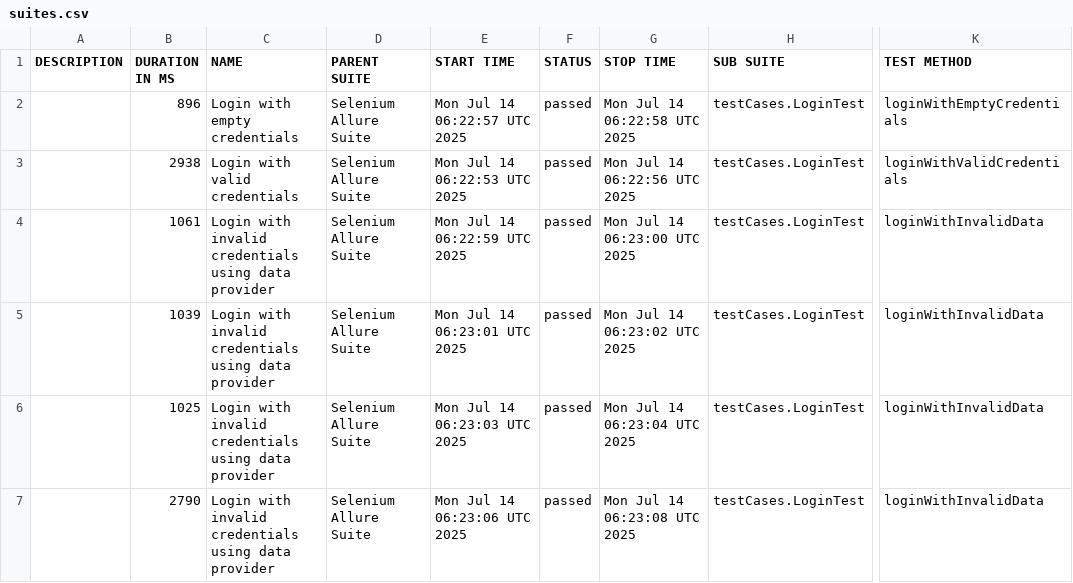
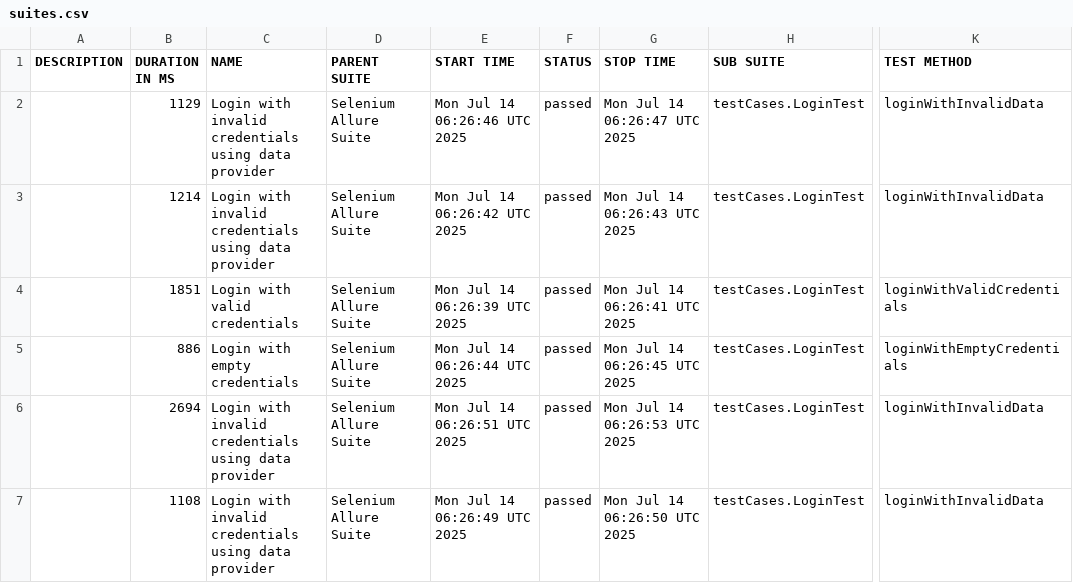
Before and after one commit to HarshalThitame/OrangeHrmAllure, a CSV file: data/suites.csv, drawn as a sheet; only a part is shown, gaps mark what is left out; the diff names each change by its address in the sheet, - before the commit and + after, or states it on an @@ line.

```diff
--- a/data/suites.csv
+++ b/data/suites.csv
-B2 (DURATION IN MS): 896
+B2 (DURATION IN MS): 1129
-C2 (NAME): Login with empty credentials
+C2 (NAME): Login with invalid credentials using data provider
-E2 (START TIME): Mon Jul 14 06:22:57 UTC 2025
+E2 (START TIME): Mon Jul 14 06:26:46 UTC 2025
-G2 (STOP TIME): Mon Jul 14 06:22:58 UTC 2025
+G2 (STOP TIME): Mon Jul 14 06:26:47 UTC 2025
-K2 (TEST METHOD): loginWithEmptyCredentials
+K2 (TEST METHOD): loginWithInvalidData
-B3 (DURATION IN MS): 2938
+B3 (DURATION IN MS): 1214
-C3 (NAME): Login with valid credentials
+C3 (NAME): Login with invalid credentials using data provider
-E3 (START TIME): Mon Jul 14 06:22:53 UTC 2025
+E3 (START TIME): Mon Jul 14 06:26:42 UTC 2025
-G3 (STOP TIME): Mon Jul 14 06:22:56 UTC 2025
+G3 (STOP TIME): Mon Jul 14 06:26:43 UTC 2025
-K3 (TEST METHOD): loginWithValidCredentials
+K3 (TEST METHOD): loginWithInvalidData
-B4 (DURATION IN MS): 1061
+B4 (DURATION IN MS): 1851
-C4 (NAME): Login with invalid credentials using data provider
+C4 (NAME): Login with valid credentials
-E4 (START TIME): Mon Jul 14 06:22:59 UTC 2025
+E4 (START TIME): Mon Jul 14 06:26:39 UTC 2025
-G4 (STOP TIME): Mon Jul 14 06:23:00 UTC 2025
+G4 (STOP TIME): Mon Jul 14 06:26:41 UTC 2025
-K4 (TEST METHOD): loginWithInvalidData
+K4 (TEST METHOD): loginWithValidCredentials
-B5 (DURATION IN MS): 1039
+B5 (DURATION IN MS): 886
-C5 (NAME): Login with invalid credentials using data provider
+C5 (NAME): Login with empty credentials
-E5 (START TIME): Mon Jul 14 06:23:01 UTC 2025
+E5 (START TIME): Mon Jul 14 06:26:44 UTC 2025
-G5 (STOP TIME): Mon Jul 14 06:23:02 UTC 2025
+G5 (STOP TIME): Mon Jul 14 06:26:45 UTC 2025
-K5 (TEST METHOD): loginWithInvalidData
+K5 (TEST METHOD): loginWithEmptyCredentials
-B6 (DURATION IN MS): 1025
+B6 (DURATION IN MS): 2694
-E6 (START TIME): Mon Jul 14 06:23:03 UTC 2025
+E6 (START TIME): Mon Jul 14 06:26:51 UTC 2025
-G6 (STOP TIME): Mon Jul 14 06:23:04 UTC 2025
+G6 (STOP TIME): Mon Jul 14 06:26:53 UTC 2025
-B7 (DURATION IN MS): 2790
+B7 (DURATION IN MS): 1108
-E7 (START TIME): Mon Jul 14 06:23:06 UTC 2025
+E7 (START TIME): Mon Jul 14 06:26:49 UTC 2025
-G7 (STOP TIME): Mon Jul 14 06:23:08 UTC 2025
+G7 (STOP TIME): Mon Jul 14 06:26:50 UTC 2025
```
Also changed, not shown: data/behaviors.csv, 26 other files.
